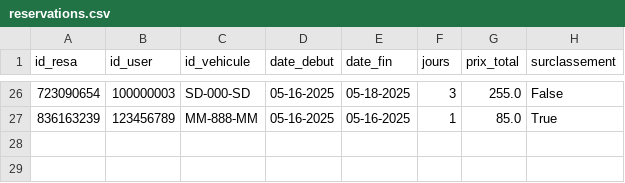
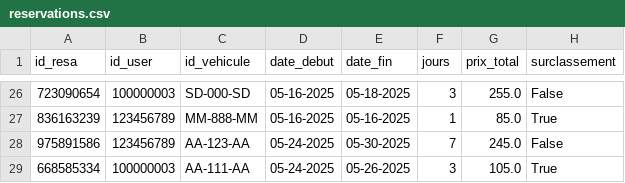
Before and after one commit to paulr04/projet_info_IA_PR, a CSV file: data/reservations.csv, drawn as a sheet; only a part is shown, gaps mark what is left out.

```diff
--- a/data/reservations.csv
+++ b/data/reservations.csv
@@ -27 +27,3 @@ id_resa,id_user,id_vehicule,date_debut,date_fin,jours,prix_total,surclassement
 836163239,123456789,MM-888-MM,05-16-2025,05-16-2025,1,85.0,True
+975891586,123456789,AA-123-AA,05-24-2025,05-30-2025,7,245.0,False
+668585334,100000003,AA-111-AA,05-24-2025,05-26-2025,3,105.0,True
```
Also changed, not shown: 3 other files.
